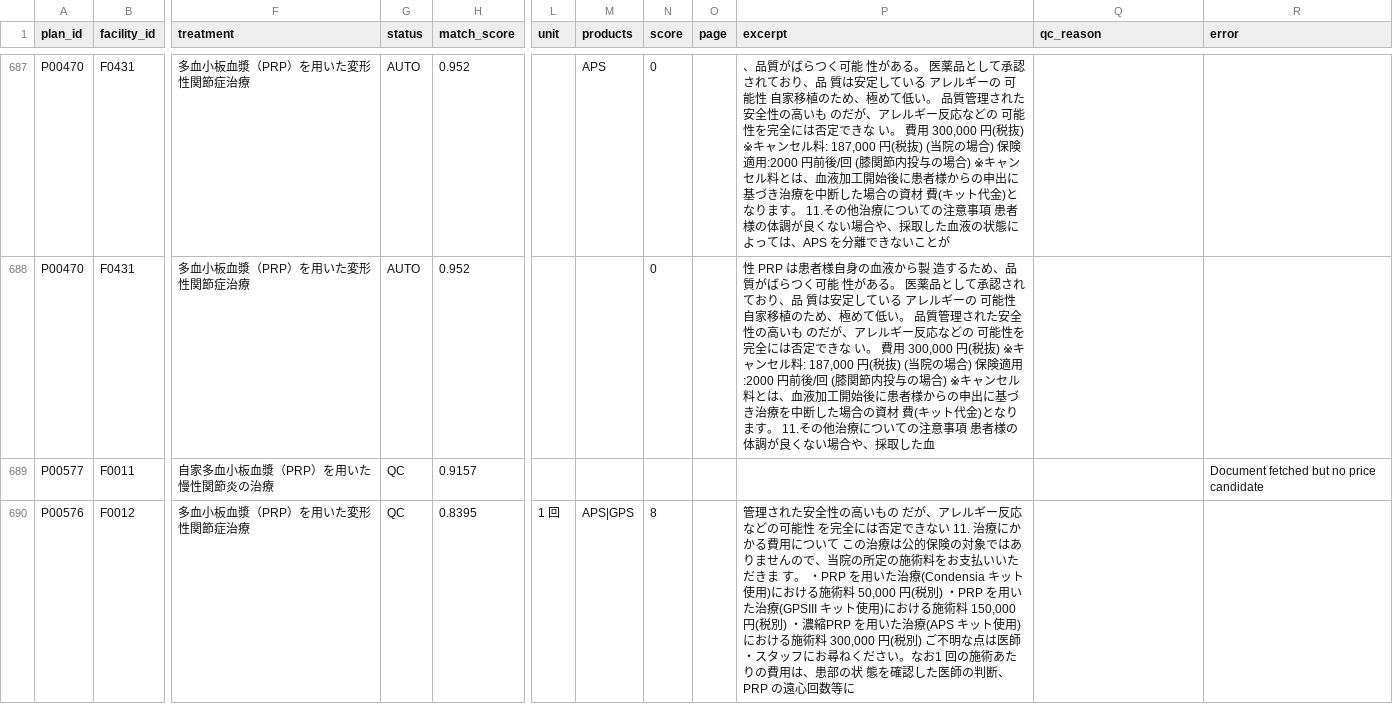
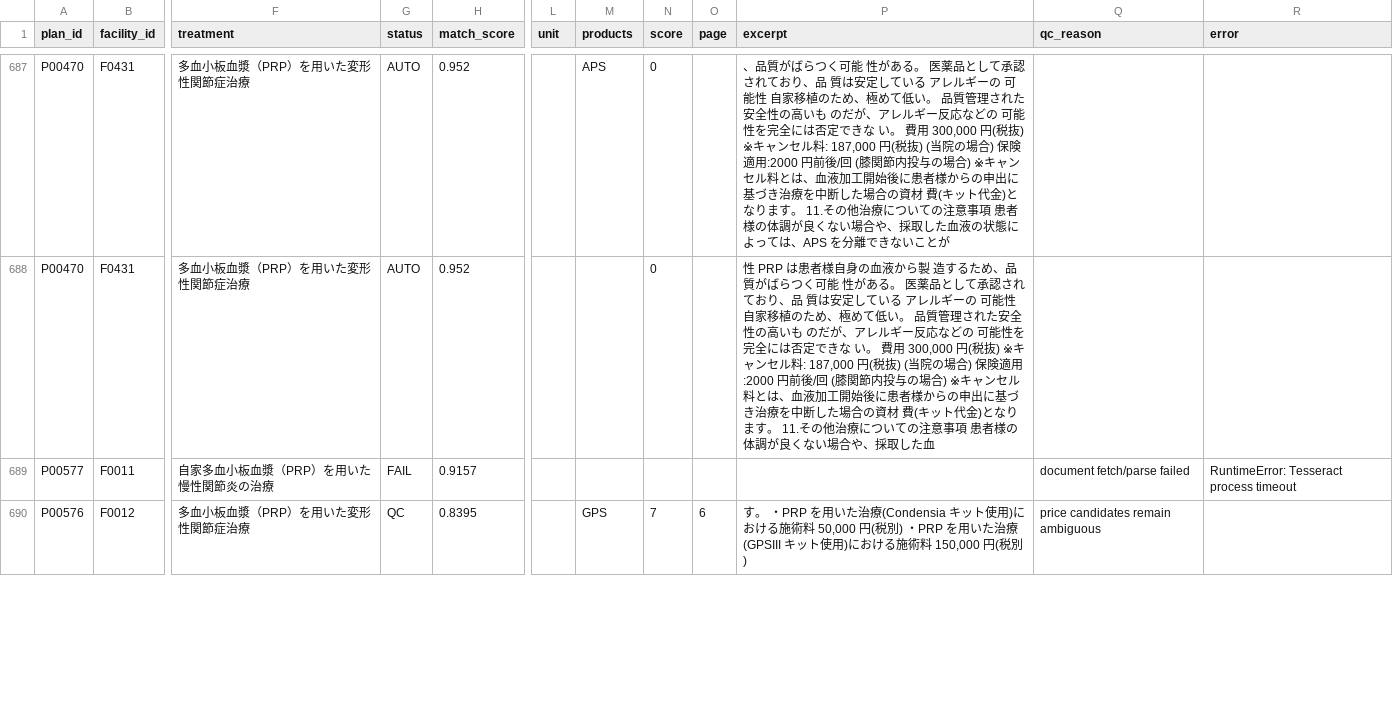
Before and after one commit to ri0115/saisei-collector, a CSV file: results/b_prices.csv, drawn as a sheet; only a part is shown, gaps mark what is left out; the diff covers the shown part only; the diff names each change by its address in the sheet, - before the commit and + after, or states it on an @@ line.

```diff
--- a/results/b_prices.csv
+++ b/results/b_prices.csv
-G689 (status): QC
+G689 (status): FAIL
-Q689 (qc_reason): (empty)
+Q689 (qc_reason): document fetch/parse failed
-R689 (error): Document fetched but no price candidate
+R689 (error): RuntimeError: Tesseract process timeout
-L690 (unit): 1 回
+L690 (unit): (empty)
-M690 (products): APS|GPS
+M690 (products): GPS
-N690 (score): 8
+N690 (score): 7
-O690 (page): (empty)
+O690 (page): 6
-P690 (excerpt): 管理された安全性の高いもの だが、アレルギー反応などの可能性 を完全には否定できない 11. 治療にかかる費用について この治療は公的保険の対象ではありませんので、当院の所定の施術料をお支払いいただきま す。 ・PRP を用いた治療(Condensia キット使用)における施術料 50,000 円(税別) ・PRP を用いた治療(GPSIII キット使用)における施術料 150,000 円(税別) ・濃縮PRP を用いた治療(APS キット使用)における施術料 300,000 円(税別) ご不明な点は医師・スタッフにお尋ねください。なお1 回の施術あたりの費用は、患部の状 態を確認した医師の判断、PRP の遠心回数等に
+P690 (excerpt): す。 ・PRP を用いた治療(Condensia キット使用)における施術料 50,000 円(税別) ・PRP を用いた治療(GPSIII キット使用)における施術料 150,000 円(税別)
-Q690 (qc_reason): (empty)
+Q690 (qc_reason): price candidates remain ambiguous
```
Also changed, not shown: 15 edited cells elsewhere in this file, 2 other files.
